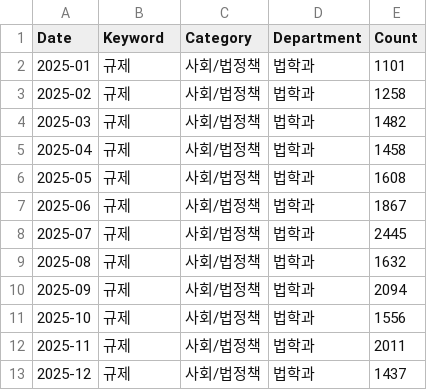
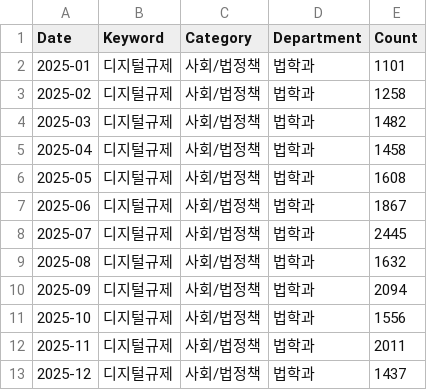
Before and after one commit to DataAnalysis-DataCrew/SR_Analysis, a CSV file: data/keyword/디지털규제_2025뉴스데이터(법학과).csv, drawn as a sheet.

```diff
--- a/data/keyword/디지털규제_2025뉴스데이터(법학과).csv
+++ b/data/keyword/디지털규제_2025뉴스데이터(법학과).csv
@@ -1,13 +1,13 @@
 Date,Keyword,Category,Department,Count
-2025-01,규제,사회/법정책,법학과,1101
-2025-02,규제,사회/법정책,법학과,1258
-2025-03,규제,사회/법정책,법학과,1482
-2025-04,규제,사회/법정책,법학과,1458
-2025-05,규제,사회/법정책,법학과,1608
-2025-06,규제,사회/법정책,법학과,1867
-2025-07,규제,사회/법정책,법학과,2445
-2025-08,규제,사회/법정책,법학과,1632
-2025-09,규제,사회/법정책,법학과,2094
-2025-10,규제,사회/법정책,법학과,1556
-2025-11,규제,사회/법정책,법학과,2011
-2025-12,규제,사회/법정책,법학과,1437
+2025-01,디지털규제,사회/법정책,법학과,1101
+2025-02,디지털규제,사회/법정책,법학과,1258
+2025-03,디지털규제,사회/법정책,법학과,1482
+2025-04,디지털규제,사회/법정책,법학과,1458
+2025-05,디지털규제,사회/법정책,법학과,1608
+2025-06,디지털규제,사회/법정책,법학과,1867
+2025-07,디지털규제,사회/법정책,법학과,2445
+2025-08,디지털규제,사회/법정책,법학과,1632
+2025-09,디지털규제,사회/법정책,법학과,2094
+2025-10,디지털규제,사회/법정책,법학과,1556
+2025-11,디지털규제,사회/법정책,법학과,2011
+2025-12,디지털규제,사회/법정책,법학과,1437
```
Also changed, not shown: data/keyword/개인정보유출_2025뉴스데이터(사이버보안학과).csv, data/keyword/국제협력_2025뉴스데이터(정책학과).csv, 2 other files.
